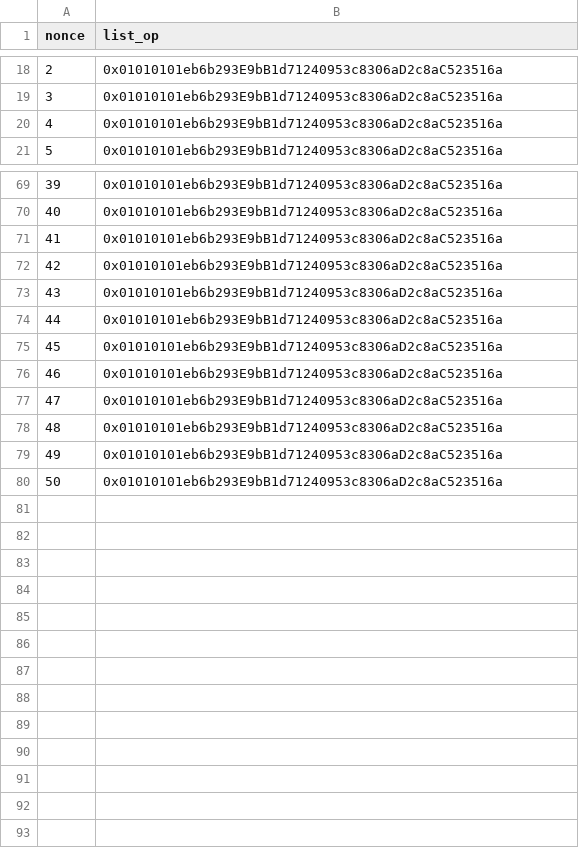
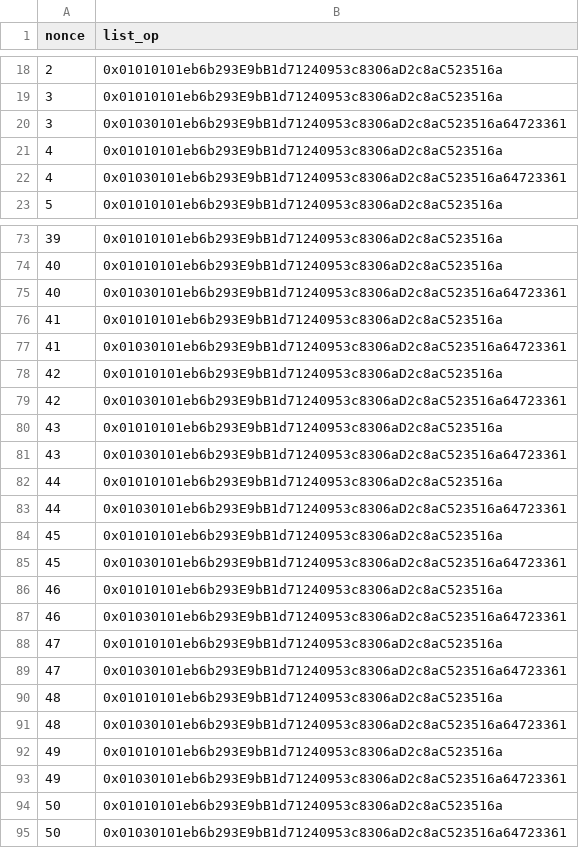
Before and after one commit to ethereumfollowprotocol/contracts, a CSV file: scripts/data/demo-list-ops.csv, drawn as a sheet; only a part is shown, gaps mark what is left out; the diff covers the shown part only.

Commit message:
More demo data tags

```diff
--- a/scripts/data/demo-list-ops.csv
+++ b/scripts/data/demo-list-ops.csv
@@ -19,3 +19,5 @@ nonce,list_op
 3,0x01010101eb6b293E9bB1d71240953c8306aD2c8aC523516a
+3,0x01030101eb6b293E9bB1d71240953c8306aD2c8aC523516a64723361
 4,0x01010101eb6b293E9bB1d71240953c8306aD2c8aC523516a
+4,0x01030101eb6b293E9bB1d71240953c8306aD2c8aC523516a64723361
 5,0x01010101eb6b293E9bB1d71240953c8306aD2c8aC523516a
@@ -70,11 +74,22 @@ nonce,list_op
 40,0x01010101eb6b293E9bB1d71240953c8306aD2c8aC523516a
+40,0x01030101eb6b293E9bB1d71240953c8306aD2c8aC523516a64723361
 41,0x01010101eb6b293E9bB1d71240953c8306aD2c8aC523516a
+41,0x01030101eb6b293E9bB1d71240953c8306aD2c8aC523516a64723361
 42,0x01010101eb6b293E9bB1d71240953c8306aD2c8aC523516a
+42,0x01030101eb6b293E9bB1d71240953c8306aD2c8aC523516a64723361
 43,0x01010101eb6b293E9bB1d71240953c8306aD2c8aC523516a
+43,0x01030101eb6b293E9bB1d71240953c8306aD2c8aC523516a64723361
 44,0x01010101eb6b293E9bB1d71240953c8306aD2c8aC523516a
+44,0x01030101eb6b293E9bB1d71240953c8306aD2c8aC523516a64723361
 45,0x01010101eb6b293E9bB1d71240953c8306aD2c8aC523516a
+45,0x01030101eb6b293E9bB1d71240953c8306aD2c8aC523516a64723361
 46,0x01010101eb6b293E9bB1d71240953c8306aD2c8aC523516a
+46,0x01030101eb6b293E9bB1d71240953c8306aD2c8aC523516a64723361
 47,0x01010101eb6b293E9bB1d71240953c8306aD2c8aC523516a
+47,0x01030101eb6b293E9bB1d71240953c8306aD2c8aC523516a64723361
 48,0x01010101eb6b293E9bB1d71240953c8306aD2c8aC523516a
+48,0x01030101eb6b293E9bB1d71240953c8306aD2c8aC523516a64723361
 49,0x01010101eb6b293E9bB1d71240953c8306aD2c8aC523516a
+49,0x01030101eb6b293E9bB1d71240953c8306aD2c8aC523516a64723361
 50,0x01010101eb6b293E9bB1d71240953c8306aD2c8aC523516a
+50,0x01030101eb6b293E9bB1d71240953c8306aD2c8aC523516a64723361
```
Also changed, not shown: 2 added rows elsewhere in this file.
